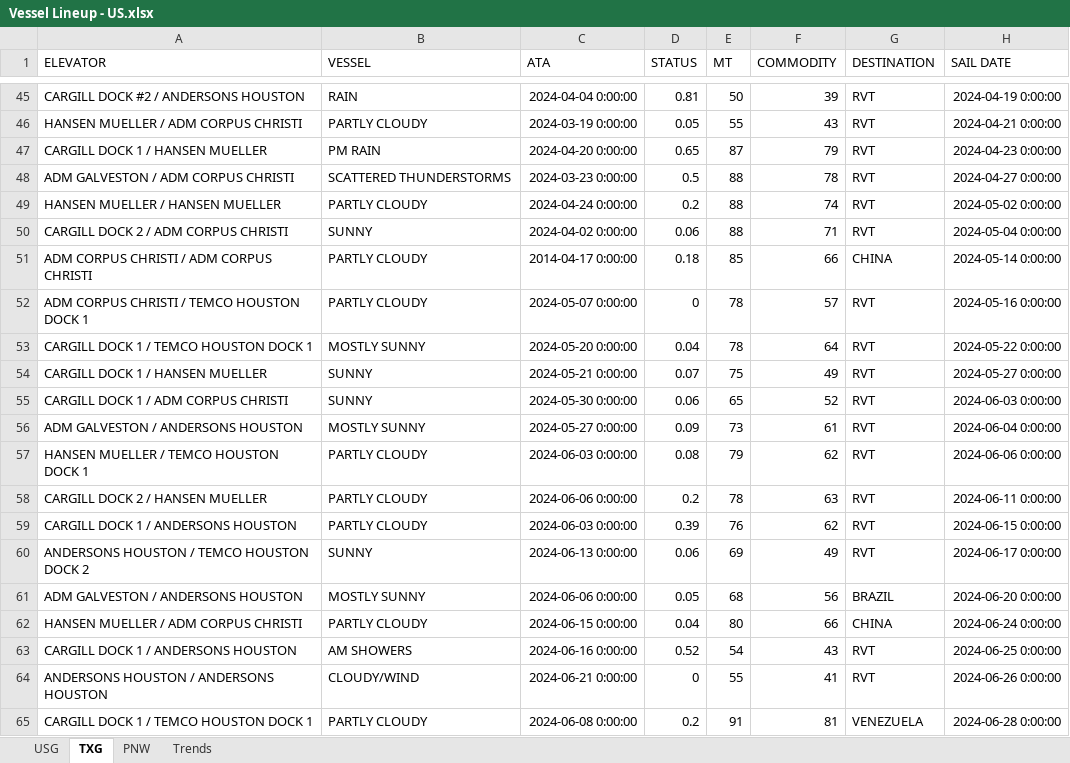
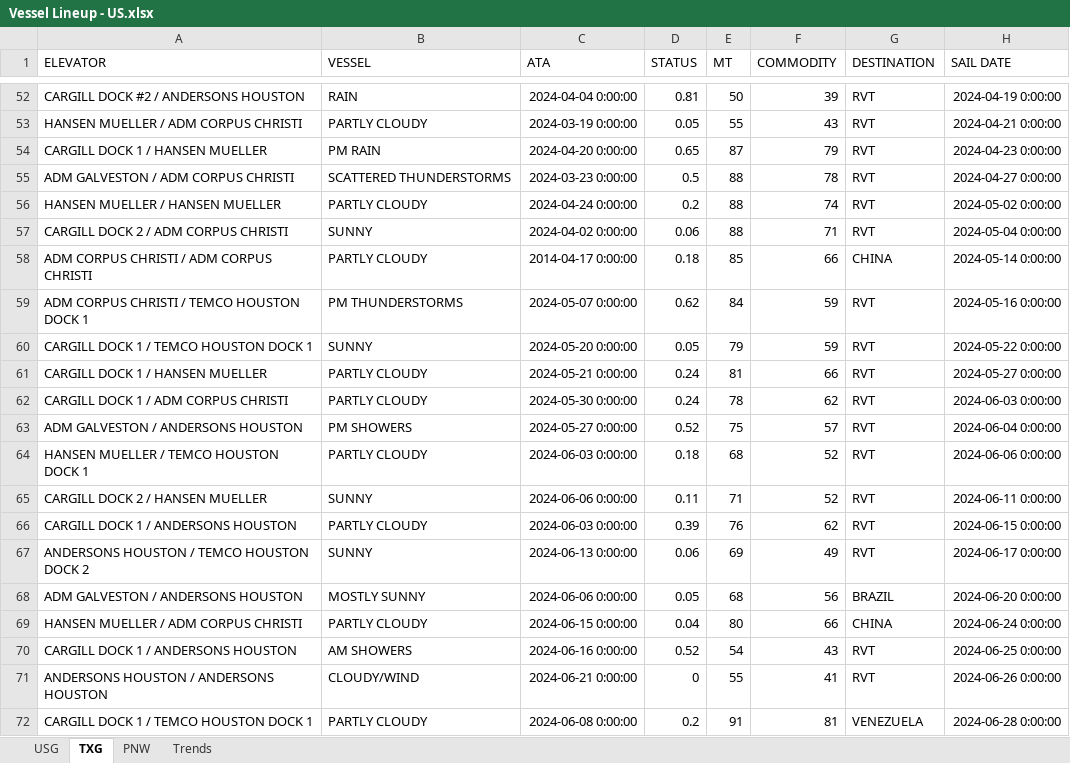
Before and after one commit to JSA-Dashboards/jsa-vessel-lineup-dashboard, an Excel workbook: Vessel Lineup - US.xlsx, sheet TXG, drawn as a sheet; only a part is shown, gaps mark what is left out; values as stored, in another font and other column widths than the file's, no borders; addresses are those after the commit; the diff covers the shown part only; the diff names each change by its address in the sheet, - before the commit and + after, or states it on an @@ line.

Commit message:
Update vessel lineup from Southport: SOUTHPORT GRAIN REPORT - SOUTHPORT LINEUP 11.10.2026

```diff
--- a/Vessel Lineup - US.xlsx (sheet TXG)
+++ b/Vessel Lineup - US.xlsx (sheet TXG)
-B59 (VESSEL): PARTLY CLOUDY
+B59 (VESSEL): PM THUNDERSTORMS
-D59 (STATUS): 0
+D59 (STATUS): 0.62
-E59 (MT): 78
+E59 (MT): 84
-F59 (COMMODITY): 57
+F59 (COMMODITY): 59
-B60 (VESSEL): MOSTLY SUNNY
+B60 (VESSEL): SUNNY
-D60 (STATUS): 0.04
+D60 (STATUS): 0.05
-E60 (MT): 78
+E60 (MT): 79
-F60 (COMMODITY): 64
+F60 (COMMODITY): 59
-B61:B62 (VESSEL): SUNNY
+B61:B62 (VESSEL): PARTLY CLOUDY
-D61 (STATUS): 0.07
+D61 (STATUS): 0.24
-E61 (MT): 75
+E61 (MT): 81
-F61 (COMMODITY): 49
+F61 (COMMODITY): 66
-D62 (STATUS): 0.06
+D62 (STATUS): 0.24
-E62 (MT): 65
+E62 (MT): 78
-F62 (COMMODITY): 52
+F62 (COMMODITY): 62
-B63 (VESSEL): MOSTLY SUNNY
+B63 (VESSEL): PM SHOWERS
-D63 (STATUS): 0.09
+D63 (STATUS): 0.52
-E63 (MT): 73
+E63 (MT): 75
-F63 (COMMODITY): 61
+F63 (COMMODITY): 57
-D64 (STATUS): 0.08
+D64 (STATUS): 0.18
-E64 (MT): 79
+E64 (MT): 68
-F64 (COMMODITY): 62
+F64 (COMMODITY): 52
-B65 (VESSEL): PARTLY CLOUDY
+B65 (VESSEL): SUNNY
-D65 (STATUS): 0.2
+D65 (STATUS): 0.11
-E65 (MT): 78
+E65 (MT): 71
-F65 (COMMODITY): 63
+F65 (COMMODITY): 52
```
Also changed, not shown: 17 added rows, 9 removed rows and 5 edited cells elsewhere in this sheet, sheet USG, sheet PNW, 1 other file.
